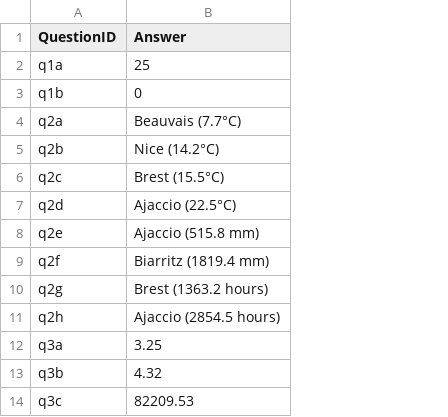
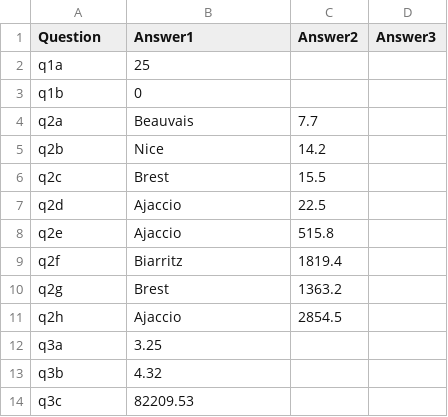
Before and after one commit to KoRIOz675/data_science_project, a CSV file: answers_MAFILLE_MAILLARD.csv, drawn as a sheet; only a part is shown; the diff covers the shown part only; the diff names each change by its address in the sheet, - before the commit and + after, or states it on an @@ line.

Commit message:
finished all questions

```diff
--- a/answers_MAFILLE_MAILLARD.csv
+++ b/answers_MAFILLE_MAILLARD.csv
+column C (Answer2), rows 4-11: 7.7 | 14.2 | 15.5 | 22.5 | 515.8 | 1819.4 | 1363.2 | 2854.5
+column D (Answer3), empty
-A1: QuestionID
+A1: Question
-B1: Answer
+B1: Answer1
-B4 (Answer1): Beauvais (7.7°C)
+B4 (Answer1): Beauvais
-B5 (Answer1): Nice (14.2°C)
+B5 (Answer1): Nice
-B6 (Answer1): Brest (15.5°C)
+B6 (Answer1): Brest
-B7 (Answer1): Ajaccio (22.5°C)
+B7 (Answer1): Ajaccio
-B8 (Answer1): Ajaccio (515.8 mm)
+B8 (Answer1): Ajaccio
-B9 (Answer1): Biarritz (1819.4 mm)
+B9 (Answer1): Biarritz
-B10 (Answer1): Brest (1363.2 hours)
+B10 (Answer1): Brest
-B11 (Answer1): Ajaccio (2854.5 hours)
+B11 (Answer1): Ajaccio
```
Also changed, not shown: 12 added rows and 3 edited cells elsewhere in this file, 3 other files.
